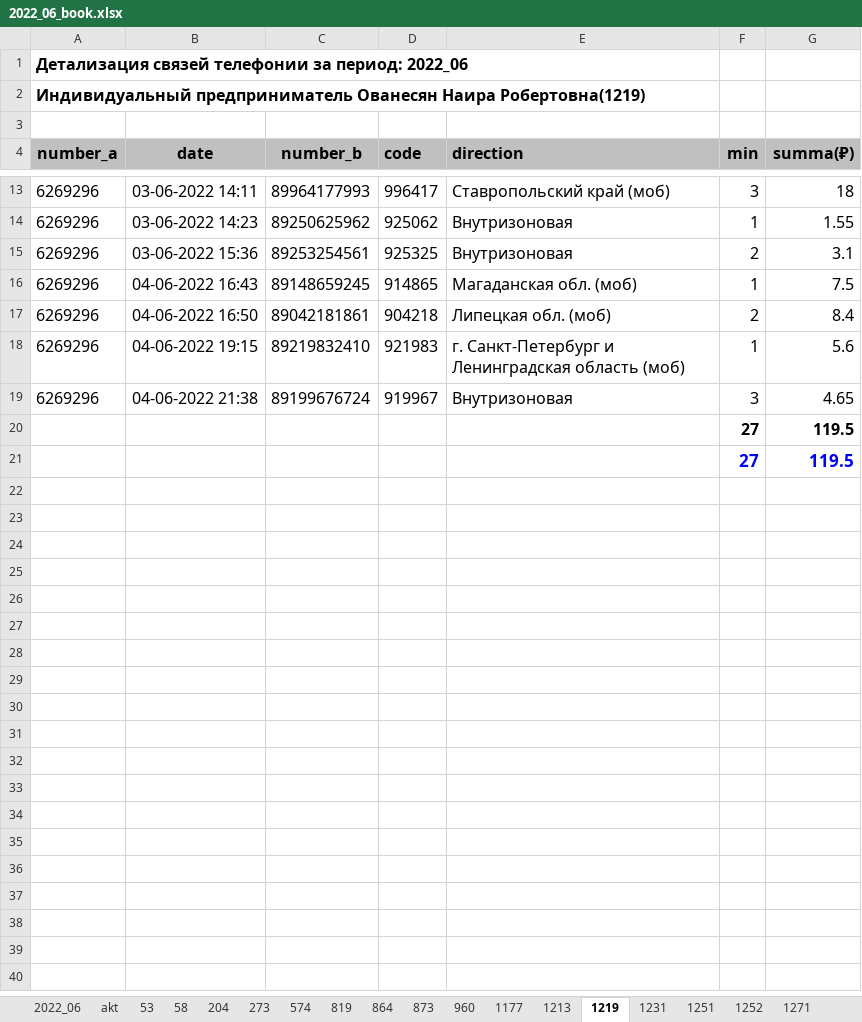
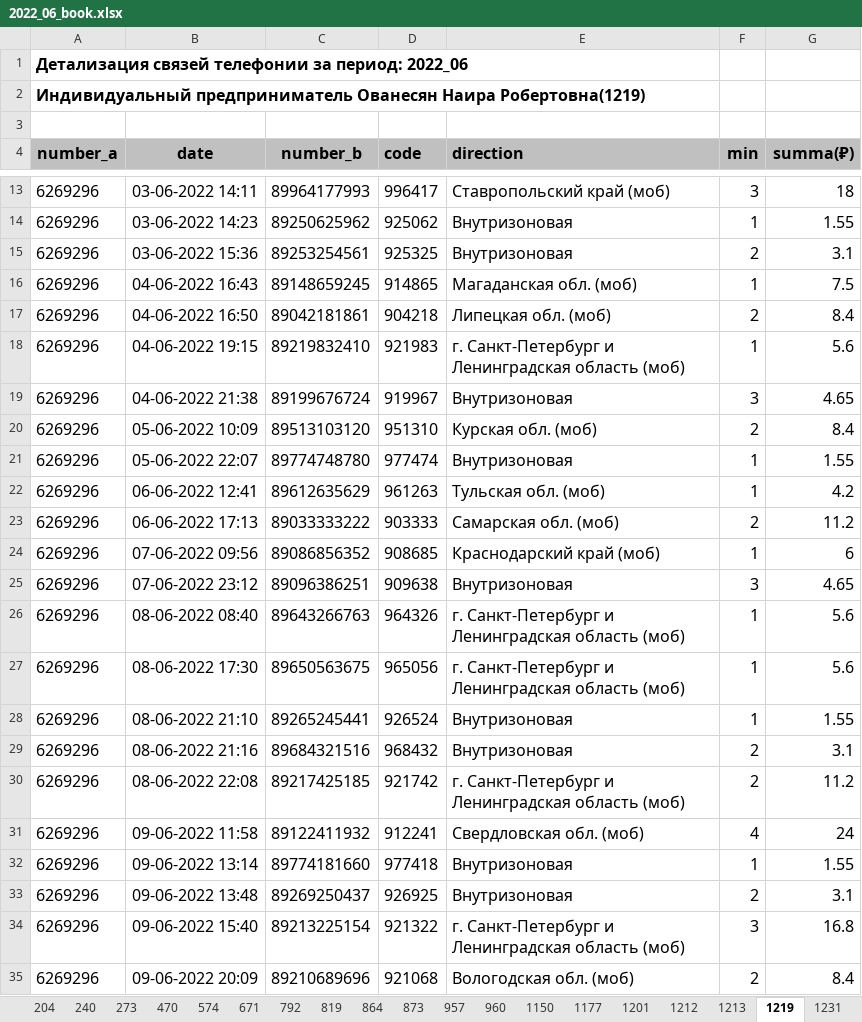
Before and after one commit to vadimkozin/bill, an Excel workbook: result/2022_06/book/2022_06_book.xlsx, sheet 1219, drawn as a sheet; only a part is shown, gaps mark what is left out; values as stored, in another font and other column widths than the file's, no borders; removed rows and columns are numbered as before the commit, all else as after; the diff covers the shown part only; the diff names each change by its address in the sheet, - before the commit and + after, or states it on an @@ line.

```diff
--- a/result/2022_06/book/2022_06_book.xlsx (sheet 1219)
+++ b/result/2022_06/book/2022_06_book.xlsx (sheet 1219)
+sheet tab: 240
+sheet tab: 470
+sheet tab: 671
+sheet tab: 792
+sheet tab: 957
+sheet tab: 1150
+sheet tab: 1201
+sheet tab: 1212
-row 20:  |  |  |  |  | 27 | 119.5
-row 21:  |  |  |  |  | 27 | 119.5
+row 20: 6269296 | 05-06-2022 10:09 | 89513103120 | 951310 | Курская обл. (моб) | 2 | 8.4
+row 21: 6269296 | 05-06-2022 22:07 | 89774748780 | 977474 | Внутризоновая | 1 | 1.55
+row 22: 6269296 | 06-06-2022 12:41 | 89612635629 | 961263 | Тульская обл. (моб) | 1 | 4.2
+row 23: 6269296 | 06-06-2022 17:13 | 89033333222 | 903333 | Самарская обл. (моб) | 2 | 11.2
+row 24: 6269296 | 07-06-2022 09:56 | 89086856352 | 908685 | Краснодарский край (моб) | 1 | 6
+row 25: 6269296 | 07-06-2022 23:12 | 89096386251 | 909638 | Внутризоновая | 3 | 4.65
+row 26: 6269296 | 08-06-2022 08:40 | 89643266763 | 964326 | г. Санкт-Петербург и Ленинградская область (моб) | 1 | 5.6
+row 27: 6269296 | 08-06-2022 17:30 | 89650563675 | 965056 | г. Санкт-Петербург и Ленинградская область (моб) | 1 | 5.6
+row 28: 6269296 | 08-06-2022 21:10 | 89265245441 | 926524 | Внутризоновая | 1 | 1.55
+row 29: 6269296 | 08-06-2022 21:16 | 89684321516 | 968432 | Внутризоновая | 2 | 3.1
+row 30: 6269296 | 08-06-2022 22:08 | 89217425185 | 921742 | г. Санкт-Петербург и Ленинградская область (моб) | 2 | 11.2
+row 31: 6269296 | 09-06-2022 11:58 | 89122411932 | 912241 | Свердловская обл. (моб) | 4 | 24
+row 32: 6269296 | 09-06-2022 13:14 | 89774181660 | 977418 | Внутризоновая | 1 | 1.55
+row 33: 6269296 | 09-06-2022 13:48 | 89269250437 | 926925 | Внутризоновая | 2 | 3.1
+row 34: 6269296 | 09-06-2022 15:40 | 89213225154 | 921322 | г. Санкт-Петербург и Ленинградская область (моб) | 3 | 16.8
+row 35: 6269296 | 09-06-2022 20:09 | 89210689696 | 921068 | Вологодская обл. (моб) | 2 | 8.4
```
Also changed, not shown: 73 added rows elsewhere in this sheet, sheet 1320, sheet 273, sheet 58, sheet 1322, sheet 53, sheet 819, 23 more sheets, other sheet tabs, result/2022_06/mest/2022_06_mest.xlsx, 44 other files.
